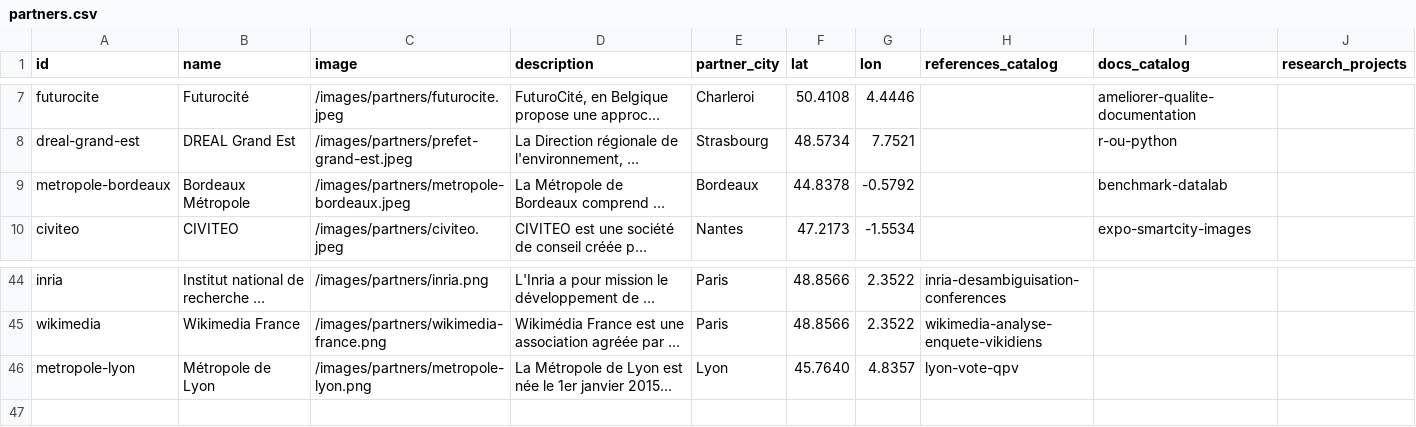
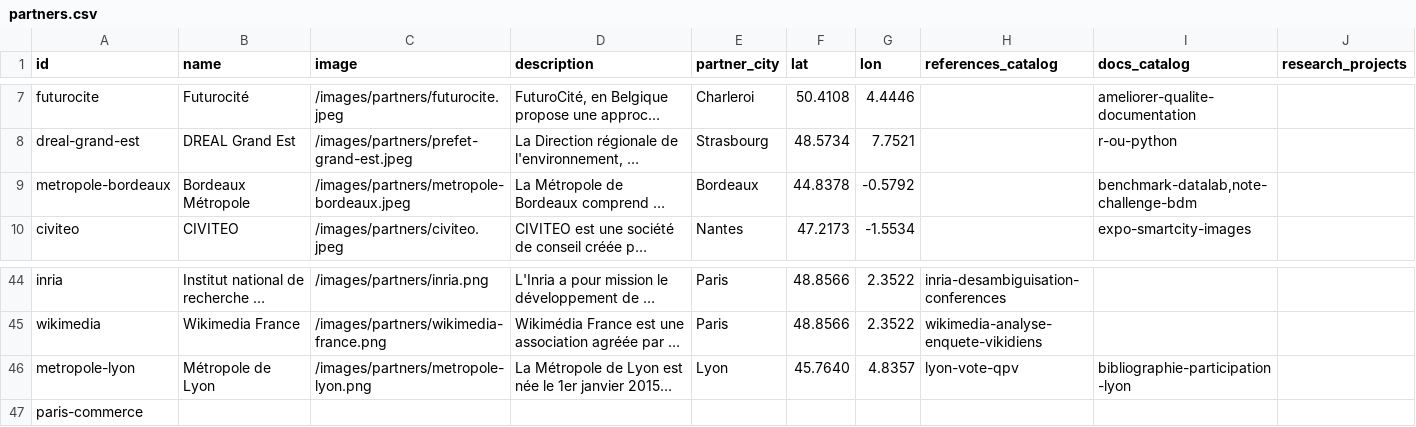
Before and after one commit to datactivist/opendatactivist, a CSV file: public/sitedata/partners.csv, drawn as a sheet; only a part is shown, gaps mark what is left out; long unchanged cells end in …; the diff names each change by its address in the sheet, - before the commit and + after, or states it on an @@ line.

Commit message:
Add files via upload

```diff
--- a/public/sitedata/partners.csv
+++ b/public/sitedata/partners.csv
-I9 (docs_catalog): benchmark-datalab
+I9 (docs_catalog): benchmark-datalab,note-challenge-bdm
-I46 (docs_catalog): (empty)
+I46 (docs_catalog): bibliographie-participation-lyon
+row 47: paris-commerce
```
